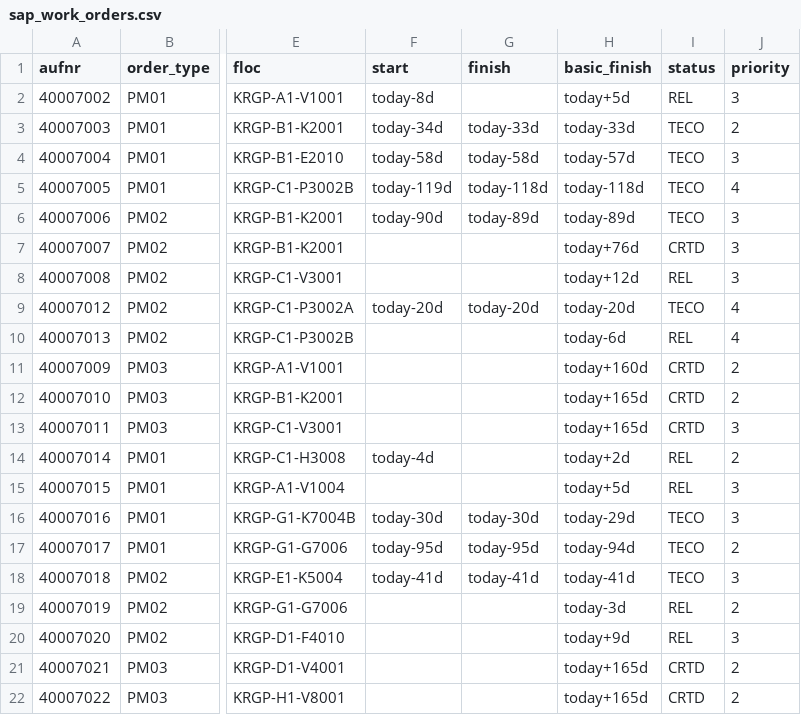
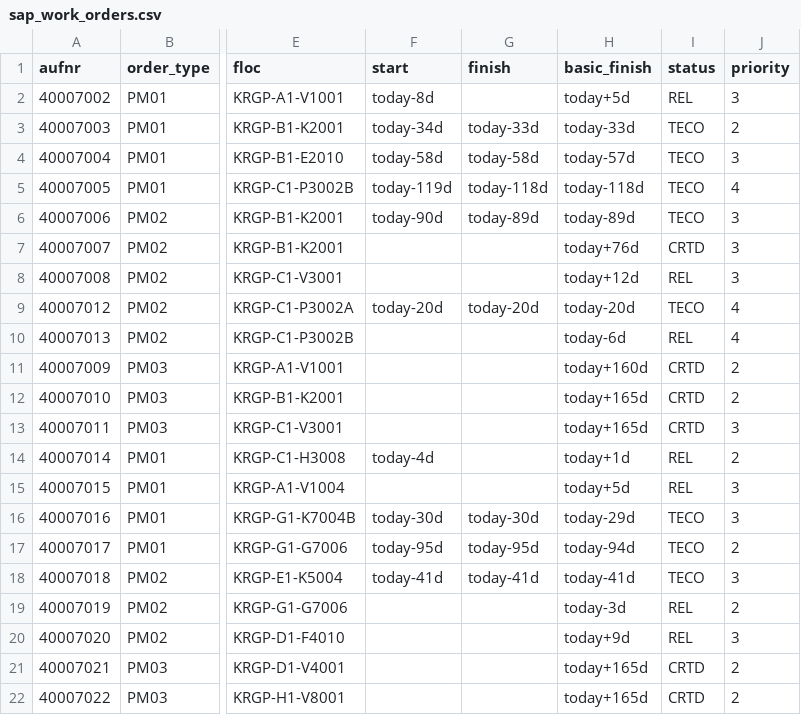
Before and after one commit to areed145/fuzer, a CSV file: fakeplant/bundles/kestrel/exports/sap_work_orders.csv, drawn as a sheet; only a part is shown, gaps mark what is left out; the diff names each change by its address in the sheet, - before the commit and + after, or states it on an @@ line.

```diff
--- a/fakeplant/bundles/kestrel/exports/sap_work_orders.csv
+++ b/fakeplant/bundles/kestrel/exports/sap_work_orders.csv
-H14 (basic_finish): today+2d
+H14 (basic_finish): today+1d
```
Also changed, not shown: 2 other files.
